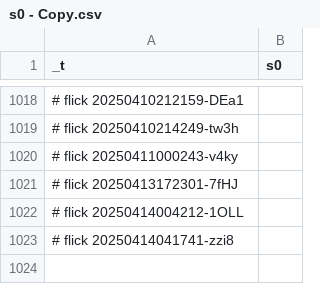
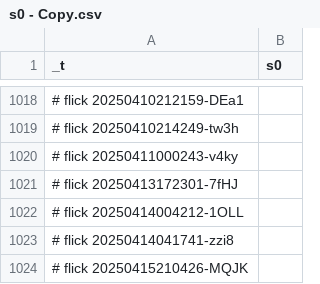
Before and after one commit to abikesa/shell-hologram, a CSV file: kitabo/ensi/nis/App/assets/csv/s0 - Copy.csv, drawn as a sheet; only a part is shown, gaps mark what is left out; the diff names each change by its address in the sheet, - before the commit and + after, or states it on an @@ line.

Commit message:
kitabo/ensi/nis/App/assets/csv/s0 - Copy.csv

```diff
--- a/kitabo/ensi/nis/App/assets/csv/s0 - Copy.csv
+++ b/kitabo/ensi/nis/App/assets/csv/s0 - Copy.csv
+row 1024: # flick 20250415210426-MQJK
```
